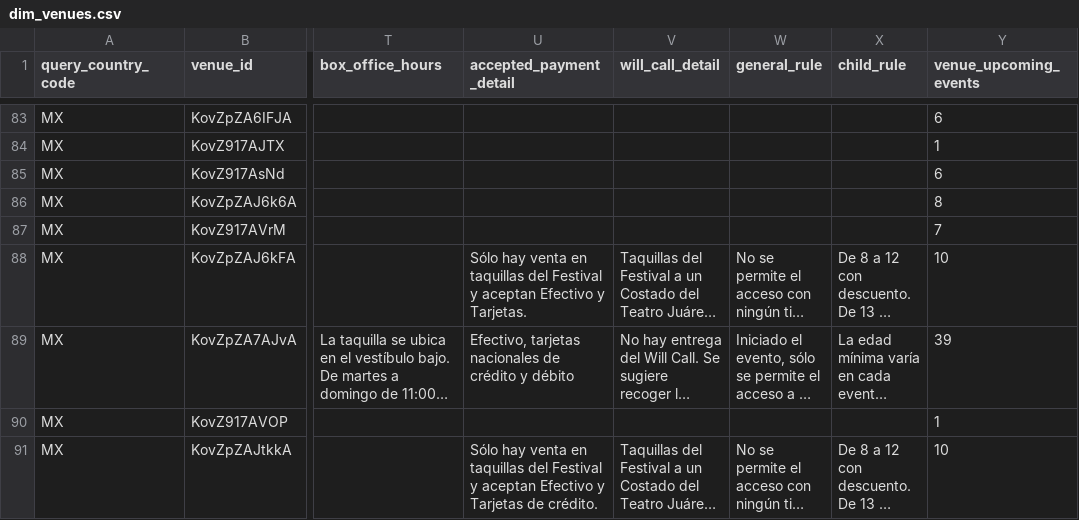
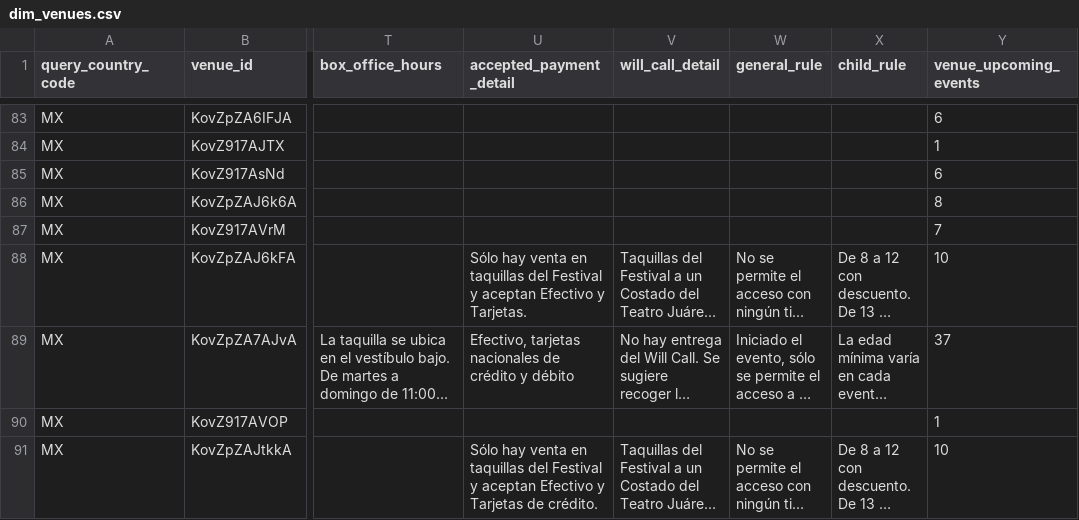
Before and after one commit to DavidCastilloSKT/analisis-oferta-musical-mexico-ticketmaster, a CSV file: data/processed/enriched_latam/dim_venues.csv, drawn as a sheet; only a part is shown, gaps mark what is left out; long unchanged cells end in …; the diff covers the shown part only; the diff names each change by its address in the sheet, - before the commit and + after, or states it on an @@ line.

```diff
--- a/data/processed/enriched_latam/dim_venues.csv
+++ b/data/processed/enriched_latam/dim_venues.csv
-Y89 (venue_upcoming_events): 39
+Y89 (venue_upcoming_events): 37
```
Also changed, not shown: 2 added rows, 3 removed rows and 15 edited cells elsewhere in this file, data/processed/enriched_latam/bridge_event_attractions.csv, data/processed/enriched_latam/dim_attractions.csv, 2 other files.
